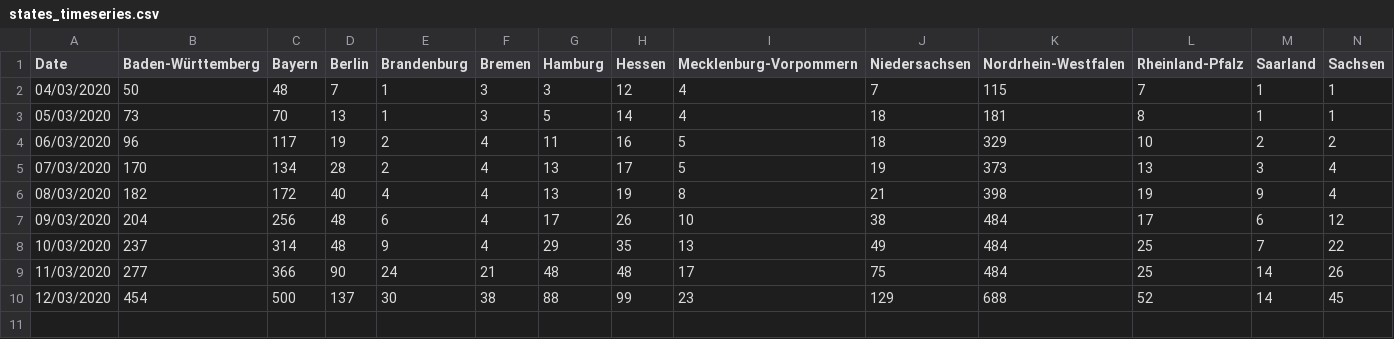
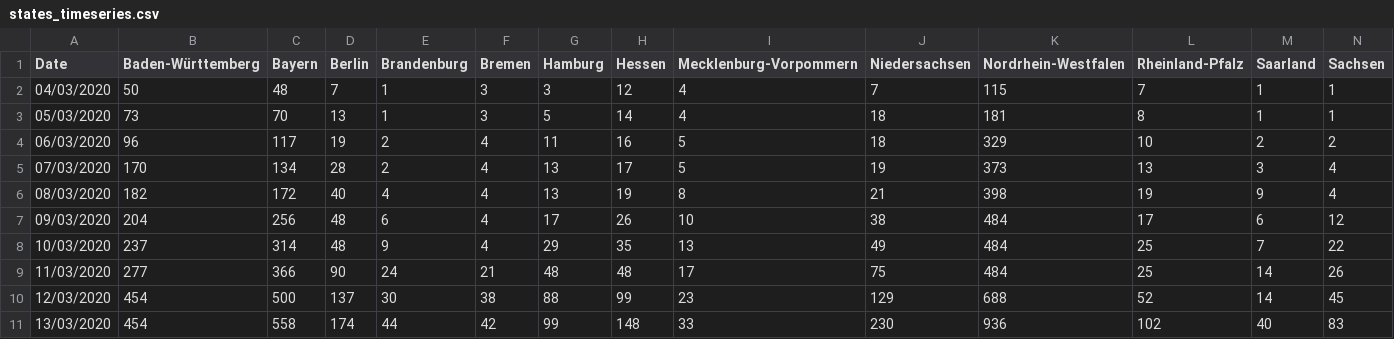
Before and after one commit to nilsvu/covid19, a CSV file: data/rki/states_timeseries.csv, drawn as a sheet; only a part is shown; rows hold the shown columns only; the diff names each change by its address in the sheet, - before the commit and + after, or states it on an @@ line.

Commit message:
Update data

```diff
--- a/data/rki/states_timeseries.csv
+++ b/data/rki/states_timeseries.csv
+row 11: 13/03/2020 | 454 | 558 | 174 | 44 | 42 | 99 | 148 | 33 | 230 | 936 | 102 | 40 | 83
```
